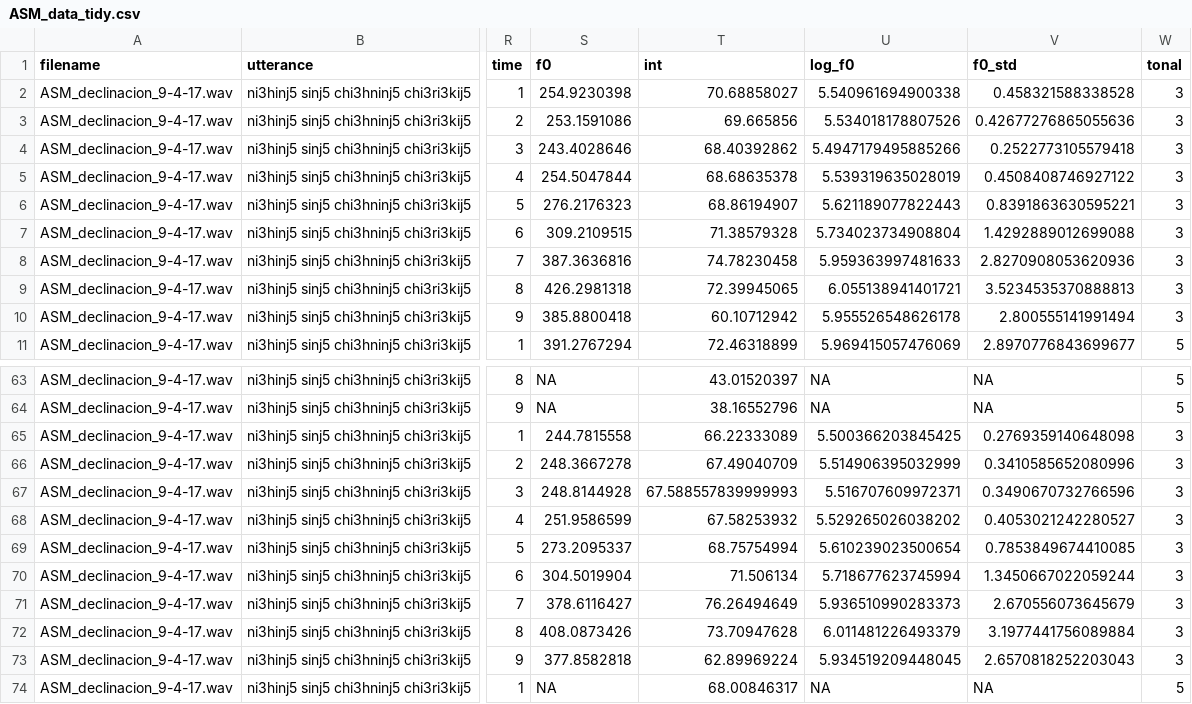
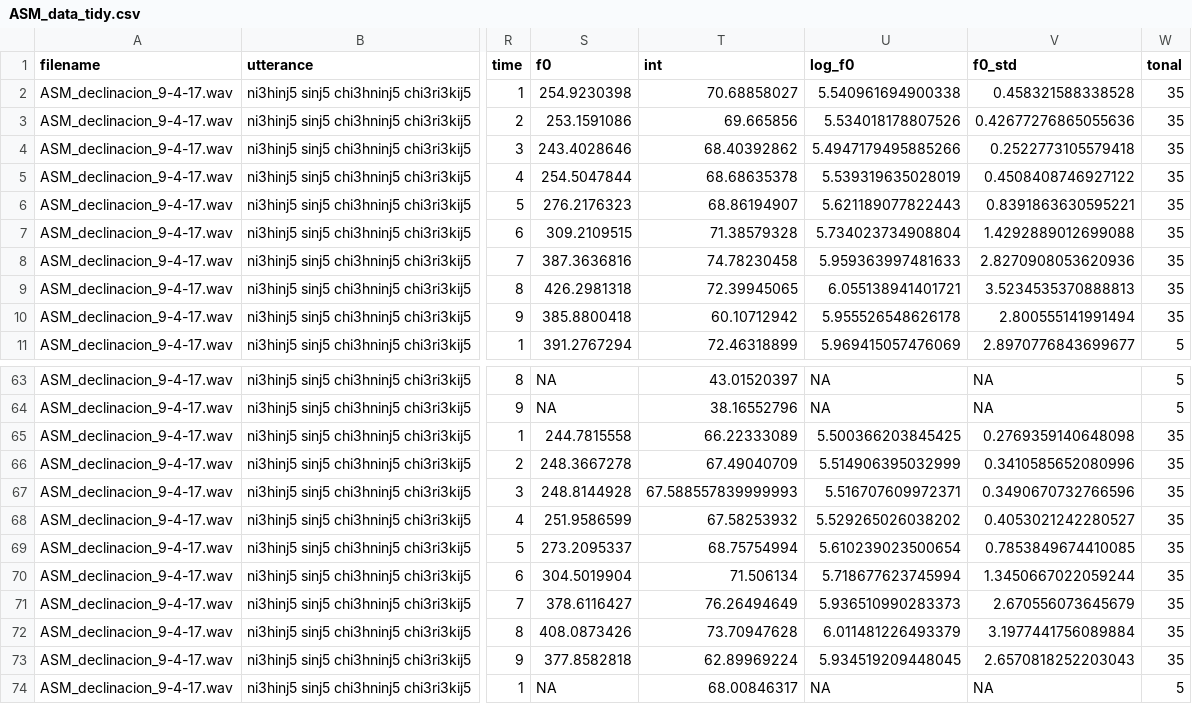
Before and after one commit to jvcasillas/dicanio_tidy, a CSV file: ASM_data_tidy.csv, drawn as a sheet; only a part is shown, gaps mark what is left out; the diff covers the shown part only; the diff names each change by its address in the sheet, - before the commit and + after, or states it on an @@ line.

Commit message:
include update tidy csv

```diff
--- a/ASM_data_tidy.csv
+++ b/ASM_data_tidy.csv
-W2:W10 (tonal): 3
+W2:W10 (tonal): 35
-W65:W73 (tonal): 3
+W65:W73 (tonal): 35
```
Also changed, not shown: 63 edited cells elsewhere in this file.
